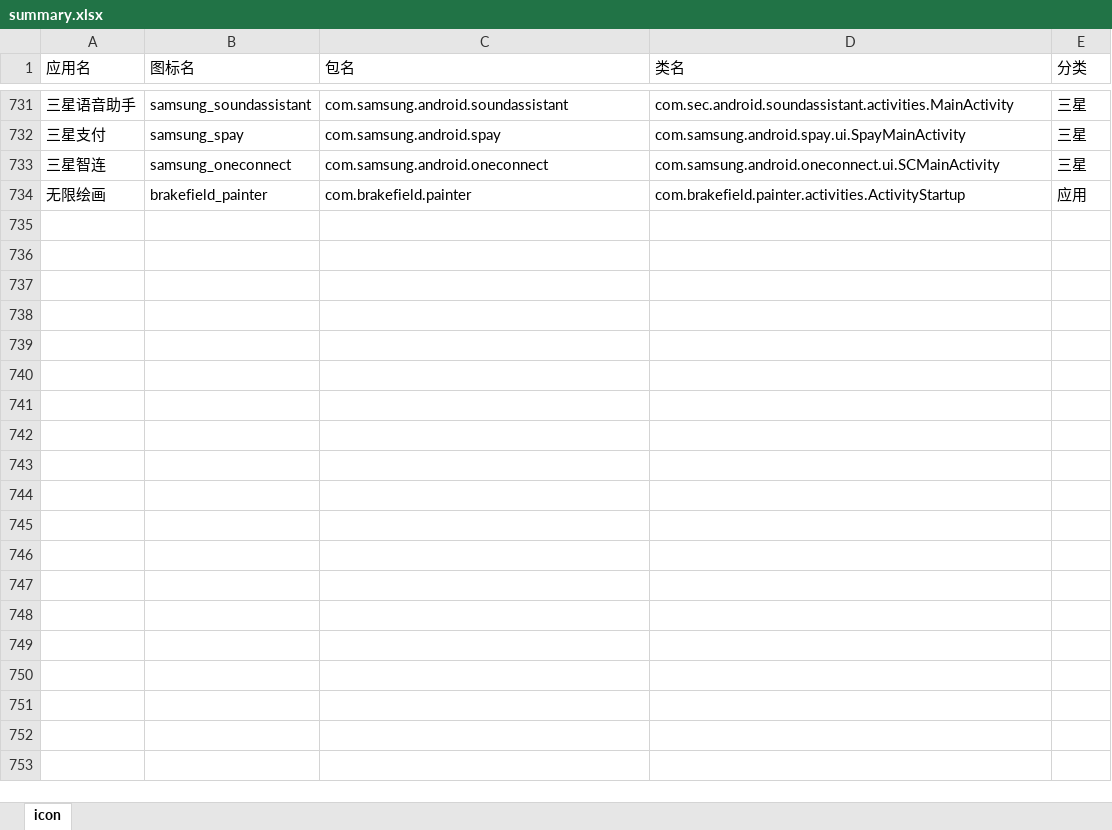
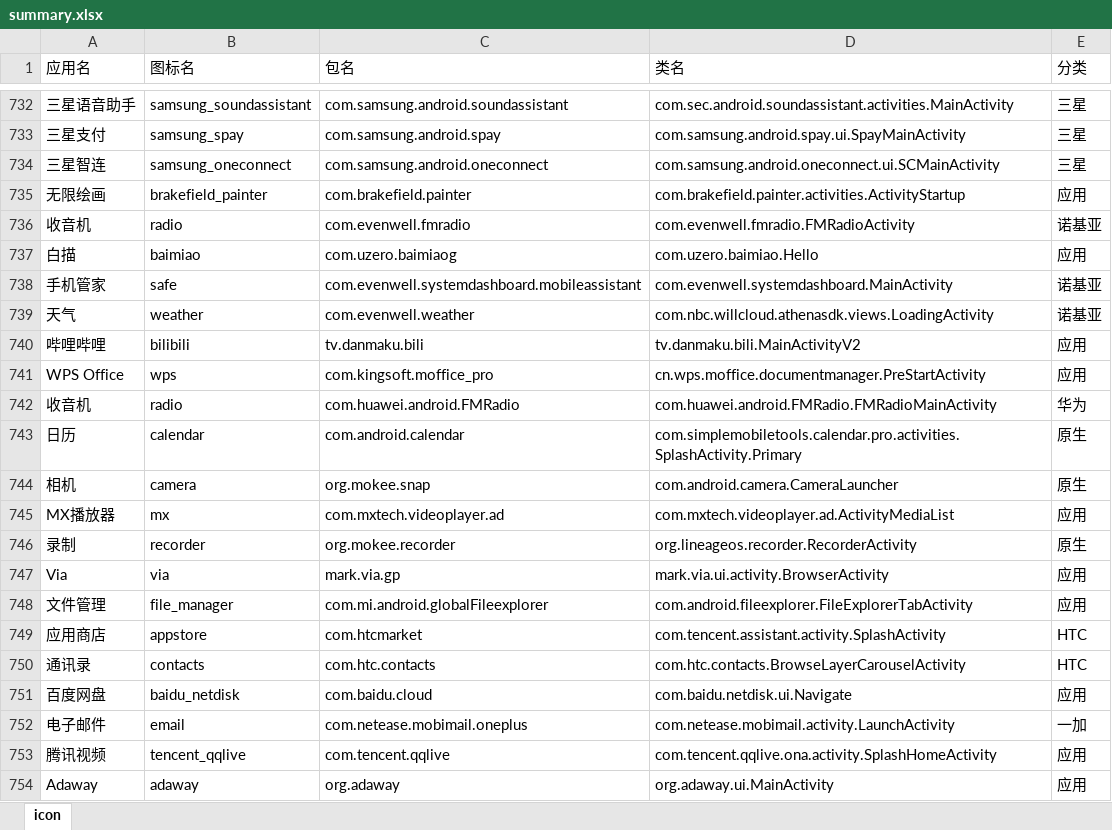
Before and after one commit to cjycsm/mistiness-iconpack, an Excel workbook: summary.xlsx, sheet icon, drawn as a sheet; only a part is shown, gaps mark what is left out; values as stored, in another font and other column widths than the file's, no borders; the diff covers the shown part only; the diff names each change by its address in the sheet, - before the commit and + after, or states it on an @@ line.

```diff
--- a/summary.xlsx (sheet icon)
+++ b/summary.xlsx (sheet icon)
+row 736: 收音机 | radio | com.evenwell.fmradio | com.evenwell.fmradio.FMRadioActivity | 诺基亚
+row 737: 白描 | baimiao | com.uzero.baimiaog | com.uzero.baimiao.Hello | 应用
+row 738: 手机管家 | safe | com.evenwell.systemdashboard.mobileassistant | com.evenwell.systemdashboard.MainActivity | 诺基亚
+row 739: 天气 | weather | com.evenwell.weather | com.nbc.willcloud.athenasdk.views.LoadingActivity | 诺基亚
+row 740: 哔哩哔哩 | bilibili | tv.danmaku.bili | tv.danmaku.bili.MainActivityV2 | 应用
+row 741: WPS Office | wps | com.kingsoft.moffice_pro | cn.wps.moffice.documentmanager.PreStartActivity | 应用
+row 742: 收音机 | radio | com.huawei.android.FMRadio | com.huawei.android.FMRadio.FMRadioMainActivity | 华为
+row 743: 日历 | calendar | com.android.calendar | com.simplemobiletools.calendar.pro.activities.SplashActivity.Primary | 原生
+row 744: 相机 | camera | org.mokee.snap | com.android.camera.CameraLauncher | 原生
+row 745: MX播放器 | mx | com.mxtech.videoplayer.ad | com.mxtech.videoplayer.ad.ActivityMediaList | 应用
+row 746: 录制 | recorder | org.mokee.recorder | org.lineageos.recorder.RecorderActivity | 原生
+row 747: Via | via | mark.via.gp | mark.via.ui.activity.BrowserActivity | 应用
+row 748: 文件管理 | file_manager | com.mi.android.globalFileexplorer | com.android.fileexplorer.FileExplorerTabActivity | 应用
+row 749: 应用商店 | appstore | com.htcmarket | com.tencent.assistant.activity.SplashActivity | HTC
+row 750: 通讯录 | contacts | com.htc.contacts | com.htc.contacts.BrowseLayerCarouselActivity | HTC
+row 751: 百度网盘 | baidu_netdisk | com.baidu.cloud | com.baidu.netdisk.ui.Navigate | 应用
+row 752: 电子邮件 | email | com.netease.mobimail.oneplus | com.netease.mobimail.activity.LaunchActivity | 一加
+row 753: 腾讯视频 | tencent_qqlive | com.tencent.qqlive | com.tencent.qqlive.ona.activity.SplashHomeActivity | 应用
+row 754: Adaway | adaway | org.adaway | org.adaway.ui.MainActivity | 应用
```
Also changed, not shown: 17 added rows elsewhere in this sheet, 11 other files.
